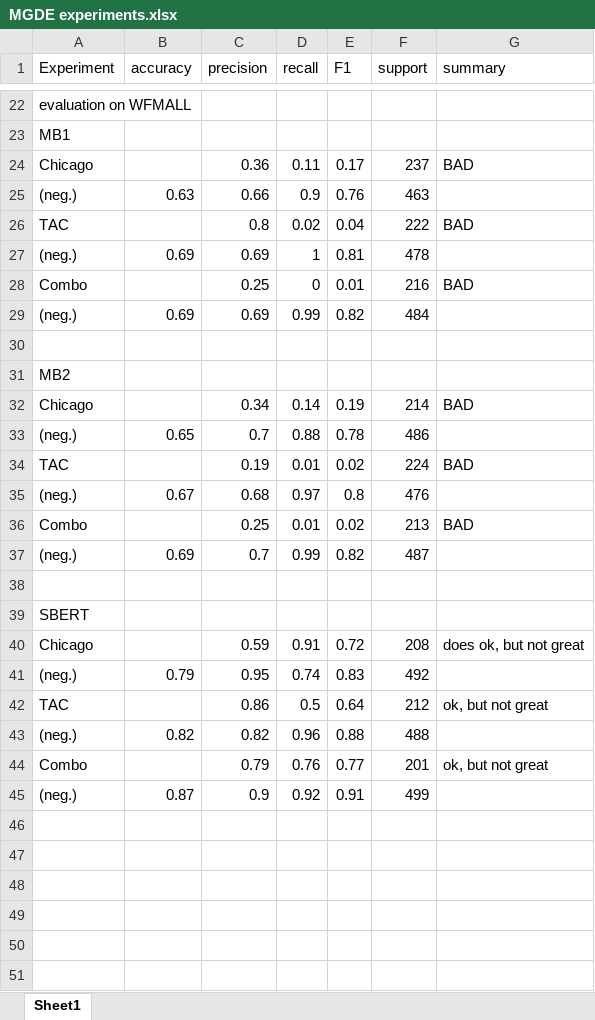
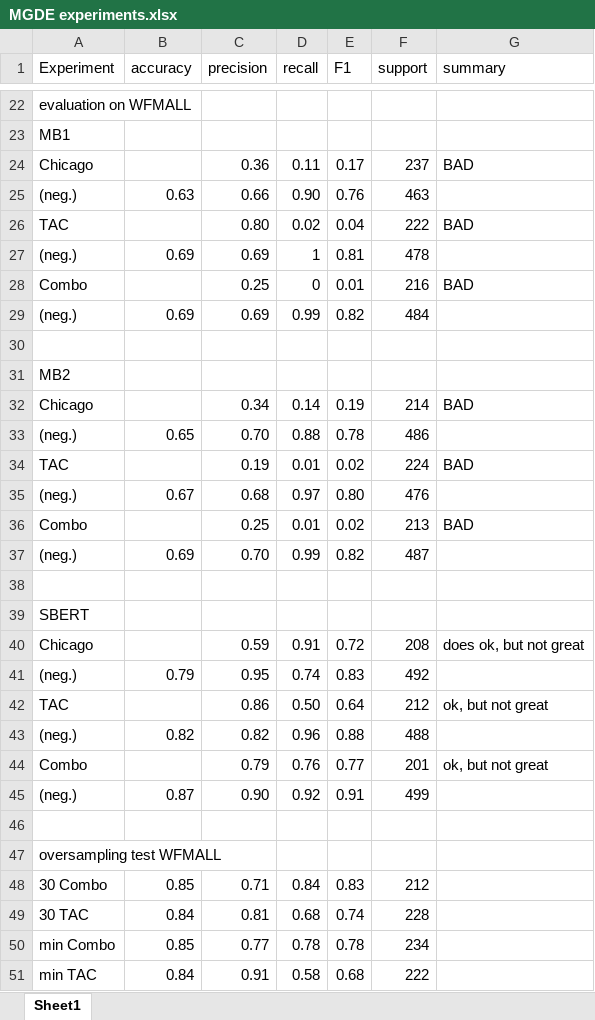
Before and after one commit to lucyhorowitz/definition-extraction, an Excel workbook: MGDE experiments.xlsx, sheet Sheet1, drawn as a sheet; only a part is shown, gaps mark what is left out; values as stored, in another font and other column widths than the file's, no borders; the diff covers the shown part only; the diff names each change by its address in the sheet, - before the commit and + after, or states it on an @@ line.

Commit message:
oversampling

```diff
--- a/MGDE experiments.xlsx (sheet Sheet1)
+++ b/MGDE experiments.xlsx (sheet Sheet1)
-D25 (recall): 0.9
+D25 (recall): 0.90
-C26 (precision): 0.8
+C26 (precision): 0.80
-C33 (precision): 0.7
+C33 (precision): 0.70
-E35 (F1): 0.8
+E35 (F1): 0.80
-C37 (precision): 0.7
+C37 (precision): 0.70
-D42 (recall): 0.5
+D42 (recall): 0.50
-C45 (precision): 0.9
+C45 (precision): 0.90
+row 46: (empty)
+row 47: oversampling test WFMALL
+row 48: 30 Combo | 0.85 | 0.71 | 0.84 | 0.83 | 212
+row 49: 30 TAC | 0.84 | 0.81 | 0.68 | 0.74 | 228
+row 50: min Combo | 0.85 | 0.77 | 0.78 | 0.78 | 234
+row 51: min TAC | 0.84 | 0.91 | 0.58 | 0.68 | 222
```
Also changed, not shown: 6 edited cells elsewhere in this sheet.
